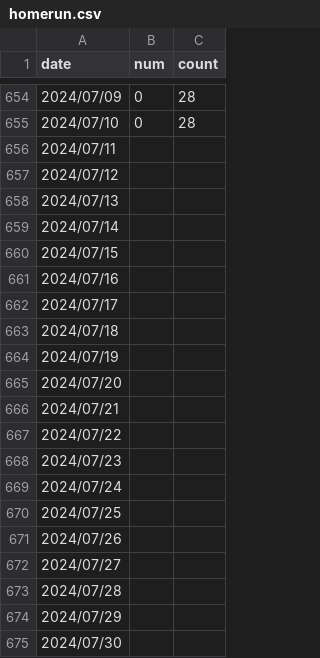
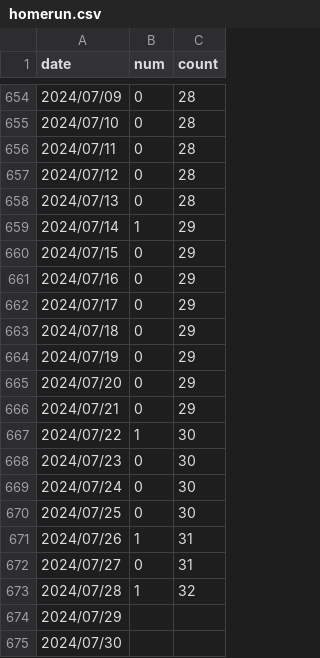
Before and after one commit to ttsujino/ohtani-homerun, a CSV file: data/homerun.csv, drawn as a sheet; only a part is shown, gaps mark what is left out.

Commit message:
Update data

```diff
--- a/data/homerun.csv
+++ b/data/homerun.csv
@@ -655,20 +655,20 @@ date,num,count
 2024/07/10,0,28
-2024/07/11,,
-2024/07/12,,
-2024/07/13,,
-2024/07/14,,
-2024/07/15,,
-2024/07/16,,
-2024/07/17,,
-2024/07/18,,
-2024/07/19,,
-2024/07/20,,
-2024/07/21,,
-2024/07/22,,
-2024/07/23,,
-2024/07/24,,
-2024/07/25,,
-2024/07/26,,
-2024/07/27,,
-2024/07/28,,
+2024/07/11,0,28
+2024/07/12,0,28
+2024/07/13,0,28
+2024/07/14,1,29
+2024/07/15,0,29
+2024/07/16,0,29
+2024/07/17,0,29
+2024/07/18,0,29
+2024/07/19,0,29
+2024/07/20,0,29
+2024/07/21,0,29
+2024/07/22,1,30
+2024/07/23,0,30
+2024/07/24,0,30
+2024/07/25,0,30
+2024/07/26,1,31
+2024/07/27,0,31
+2024/07/28,1,32
 2024/07/29,,
```
